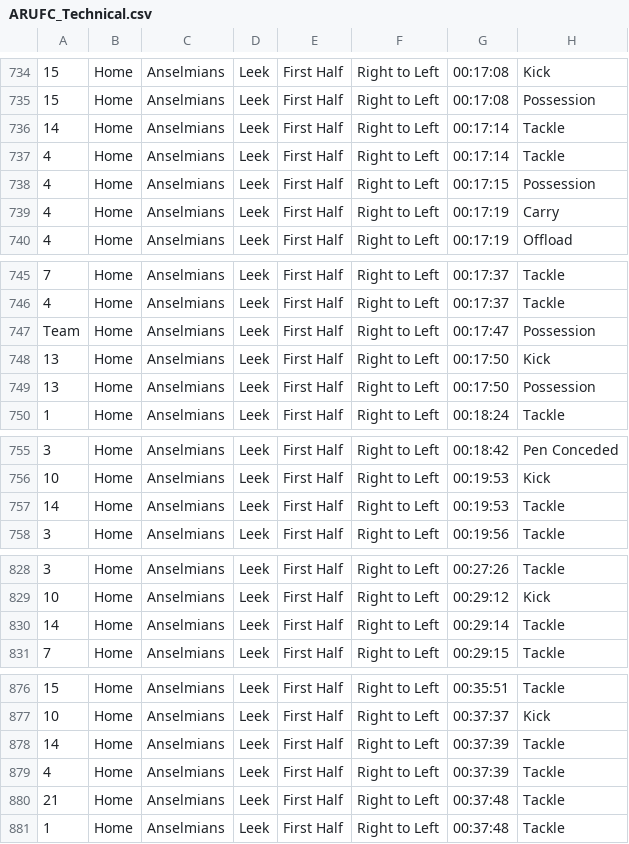
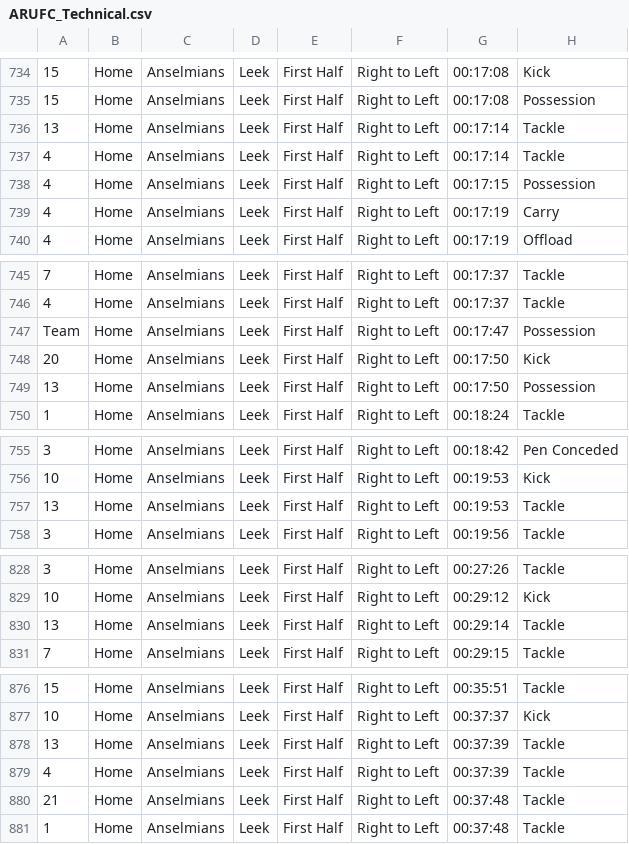
Before and after one commit to ConnorFewster/EI, a CSV file: ARUFC_Technical.csv, drawn as a sheet; only a part is shown, gaps mark what is left out; the diff covers the shown part only; the diff names each change by its address in the sheet, - before the commit and + after, or states it on an @@ line.

```diff
--- a/ARUFC_Technical.csv
+++ b/ARUFC_Technical.csv
-A736: 14
+A736: 13
-A748: 13
+A748: 20
-A757: 14
+A757: 13
-A830: 14
+A830: 13
-A878: 14
+A878: 13
```
Also changed, not shown: 19 edited cells elsewhere in this file.
